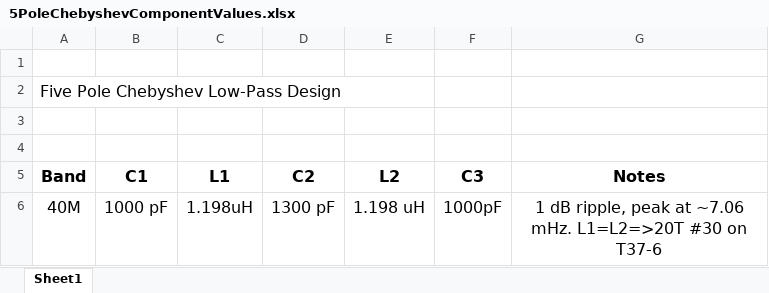
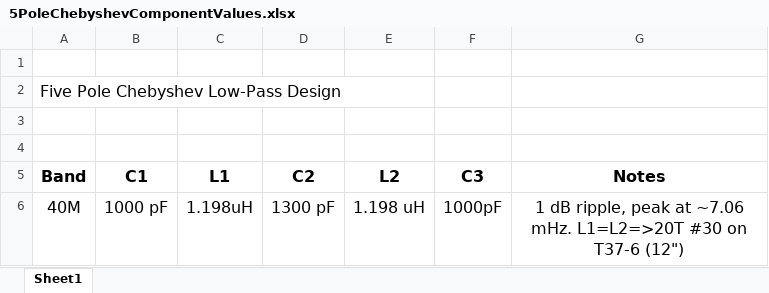
Before and after one commit to conr2286/PocketFT8Xcvr, an Excel workbook: RFFilters/5PoleChebyshevComponentValues.xlsx, sheet Sheet1, drawn as a sheet; values as stored, in another font and other column widths than the file's, no borders; the diff names each change by its address in the sheet, - before the commit and + after, or states it on an @@ line.

```diff
--- a/RFFilters/5PoleChebyshevComponentValues.xlsx (sheet Sheet1)
+++ b/RFFilters/5PoleChebyshevComponentValues.xlsx (sheet Sheet1)
-G6 (Notes): …on T37-6
+G6 (Notes): …on T37-6 (12")
```
Also changed, not shown: 4 other files.
